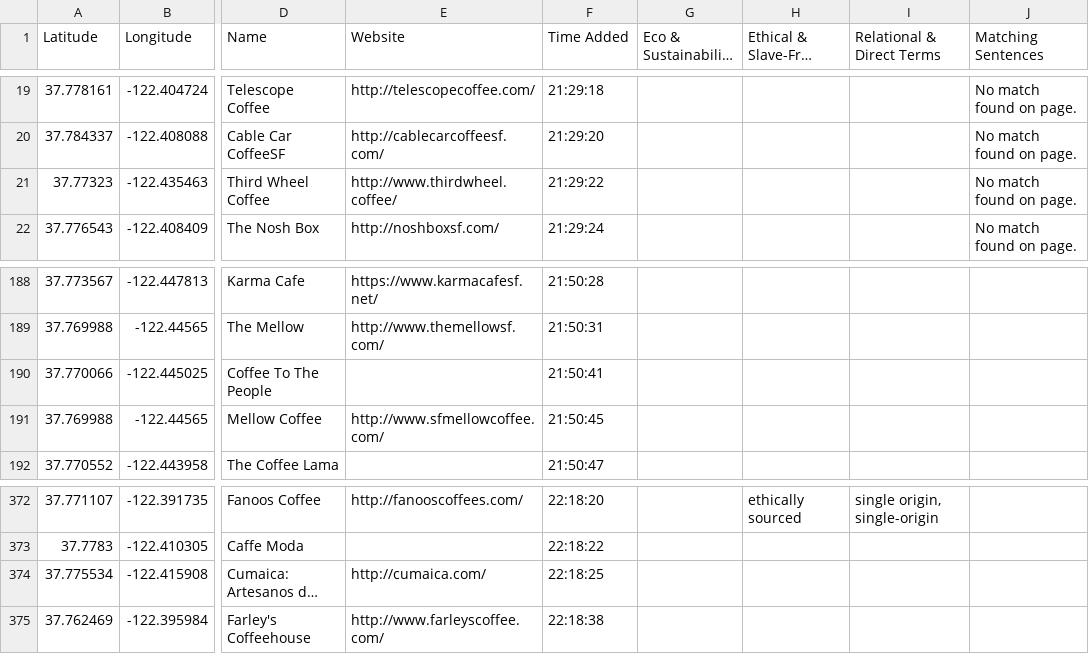
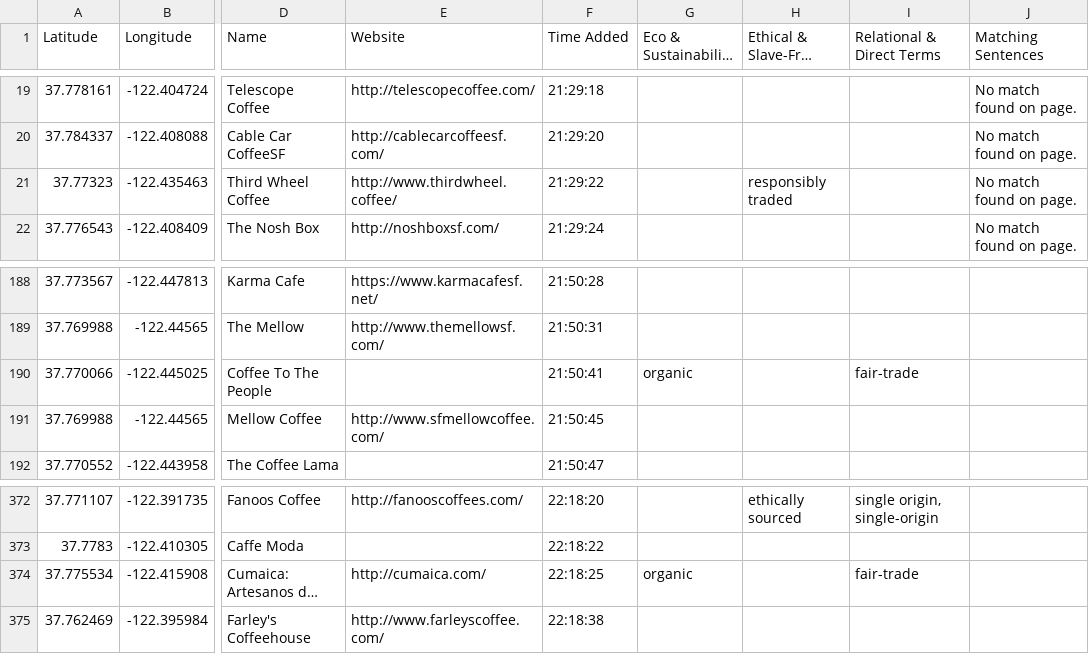
Before and after one commit to ethicalcoffeesite/sf, a CSV file: SF_coffee_ethics_geocoded_optimized.csv, drawn as a sheet; only a part is shown, gaps mark what is left out; long unchanged cells end in …; the diff names each change by its address in the sheet, - before the commit and + after, or states it on an @@ line.

Commit message:
Update SF_coffee_ethics_geocoded_optimized.csv

```diff
--- a/SF_coffee_ethics_geocoded_optimized.csv
+++ b/SF_coffee_ethics_geocoded_optimized.csv
-H21 (Ethical & Slave-Free Terms): (empty)
+H21 (Ethical & Slave-Free Terms): responsibly traded
-G190 (Eco & Sustainability Terms): (empty)
+G190 (Eco & Sustainability Terms): organic
-I190 (Relational & Direct Terms): (empty)
+I190 (Relational & Direct Terms): fair-trade
-G374 (Eco & Sustainability Terms): (empty)
+G374 (Eco & Sustainability Terms): organic
-I374 (Relational & Direct Terms): (empty)
+I374 (Relational & Direct Terms): fair-trade
```
